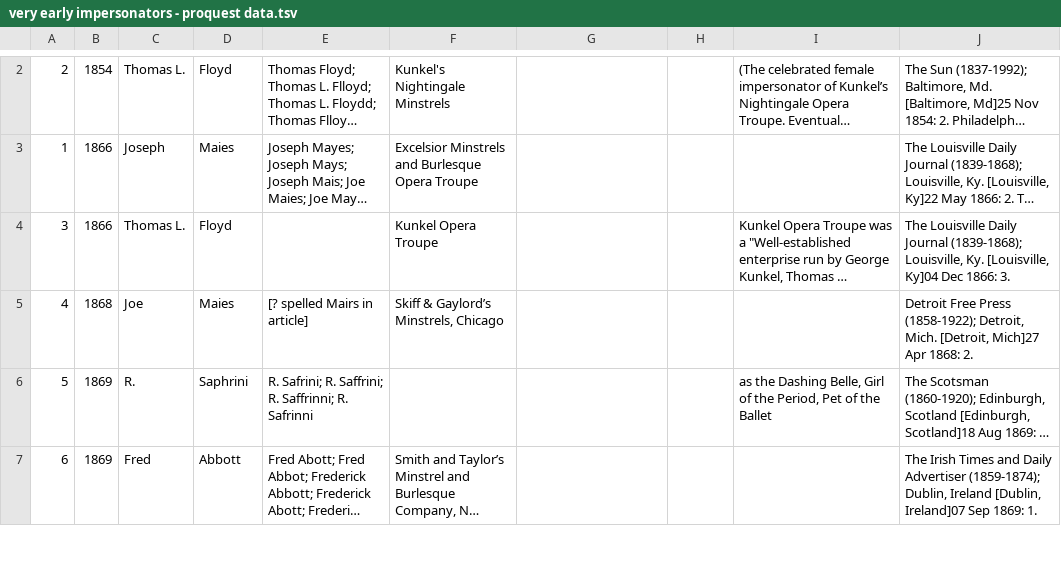
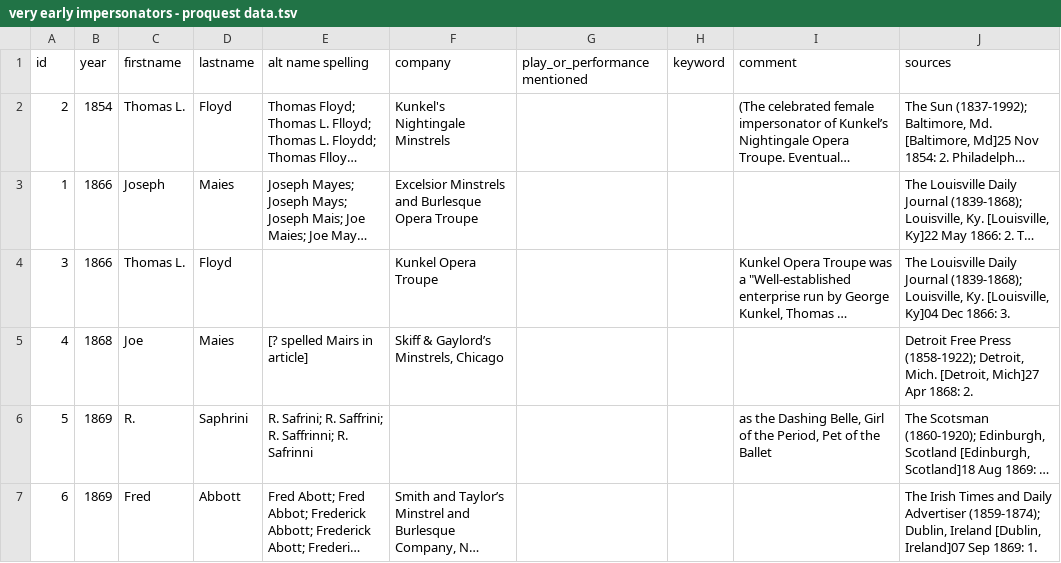
Before and after one commit to kallewesterling/early-female-impersonators, a TSV file: data/very early impersonators - proquest data.tsv, drawn as a sheet; only a part is shown, gaps mark what is left out; long unchanged cells end in …; the diff covers the shown part only; the diff names each change by its address in the sheet, - before the commit and + after, or states it on an @@ line.

```diff
--- a/data/very early impersonators - proquest data.tsv
+++ b/data/very early impersonators - proquest data.tsv
+row 1: id | year | firstname | lastname | alt name spelling | company | play_or_performance mentioned | keyword | comment | sources
```
Also changed, not shown: 3 removed rows and 4 edited cells elsewhere in this file, 2 other files.
